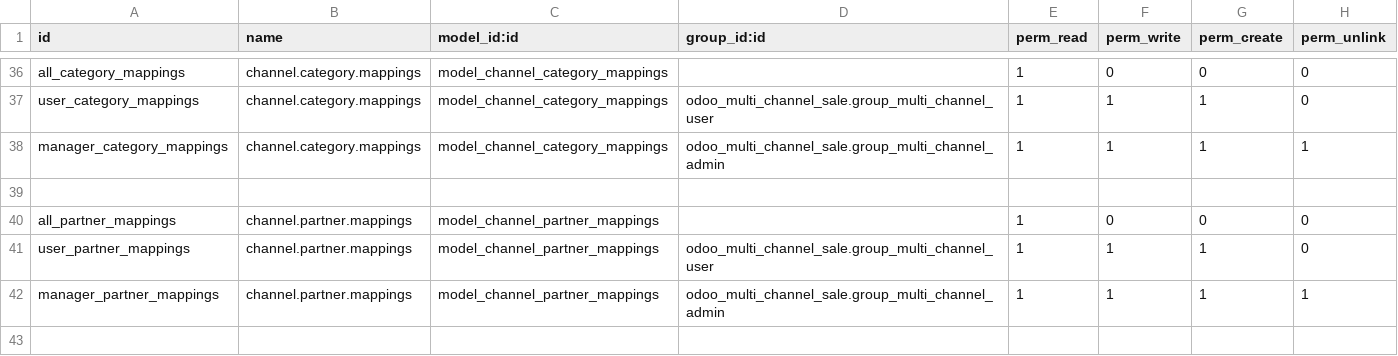
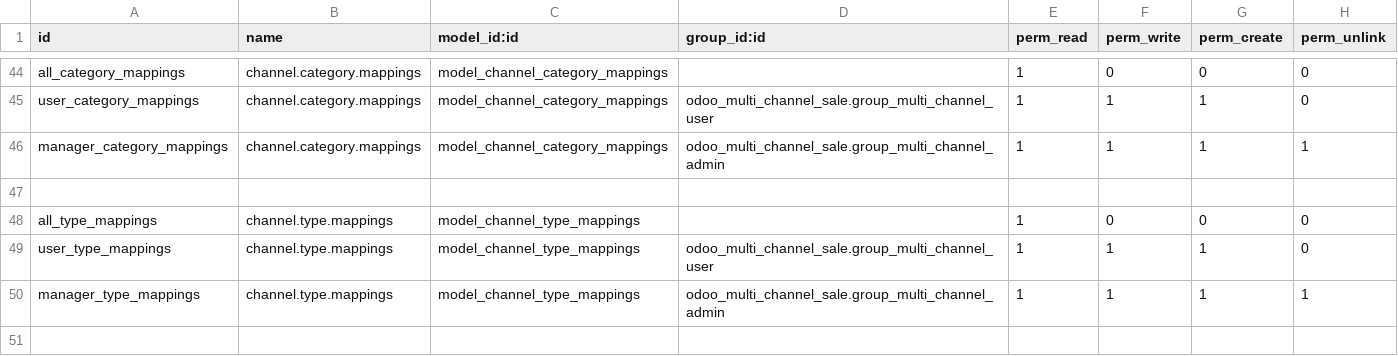
Before and after one commit to hilinares1/Buhaleeba-Carcareworld-odoo, a CSV file: odoo_multi_channel_sale/security/ir.model.access.csv, drawn as a sheet; only a part is shown, gaps mark what is left out; the shorter side is filled out with more unchanged rows; the diff covers the shown part only; the diff names each change by its address in the sheet, - before the commit and + after, or states it on an @@ line.

```diff
--- a/odoo_multi_channel_sale/security/ir.model.access.csv
+++ b/odoo_multi_channel_sale/security/ir.model.access.csv
+row 47: (empty)
+row 48: all_type_mappings | channel.type.mappings | model_channel_type_mappings |  | 1 | 0 | 0 | 0
+row 49: user_type_mappings | channel.type.mappings | model_channel_type_mappings | odoo_multi_channel_sale.group_multi_channel_user | 1 | 1 | 1 | 0
+row 50: manager_type_mappings | channel.type.mappings | model_channel_type_mappings | odoo_multi_channel_sale.group_multi_channel_admin | 1 | 1 | 1 | 1
+row 51: (empty)
```
Also changed, not shown: 16 added rows elsewhere in this file, 44 other files.
